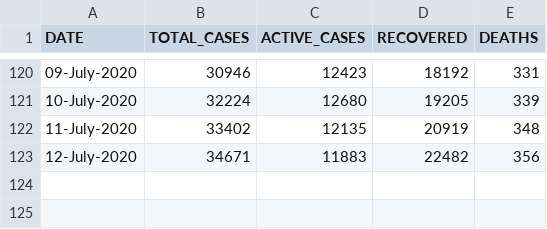
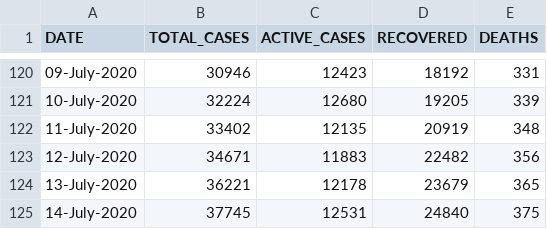
Before and after one commit to Ram-95/Corona-Tracker, a CSV file: COVID-19_Telangana_Data.csv, drawn as a sheet; only a part is shown, gaps mark what is left out; the diff names each change by its address in the sheet, - before the commit and + after, or states it on an @@ line.

Commit message:
Data as on 15th July, 2020

```diff
--- a/COVID-19_Telangana_Data.csv
+++ b/COVID-19_Telangana_Data.csv
+row 124: 13-July-2020 | 36221 | 12178 | 23679 | 365
+row 125: 14-July-2020 | 37745 | 12531 | 24840 | 375
```
Also changed, not shown: COVID-19_Continent_Data.csv, COVID-19_Country_Data.csv, 4 other files.
